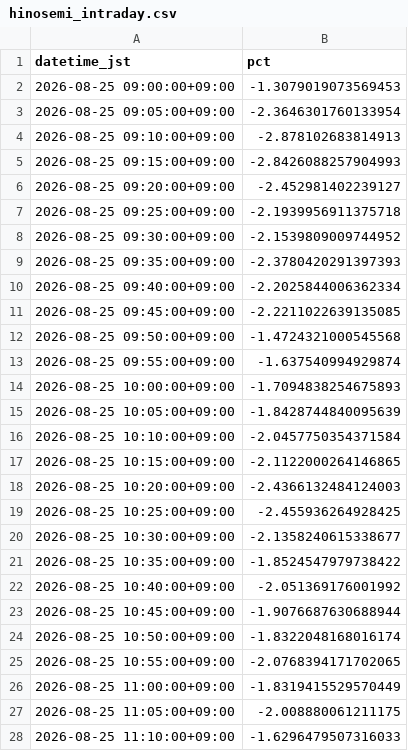
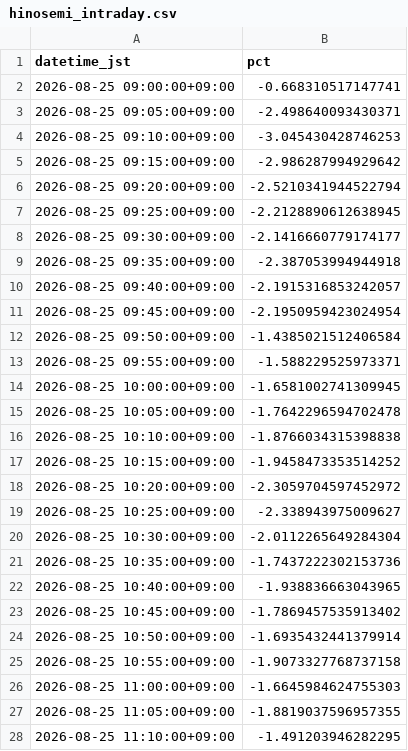
Before and after one commit to SakuraIndex/HINOMARU_SEMI_Sakura-Index, a CSV file: docs/outputs/hinosemi_intraday.csv, drawn as a sheet; only a part is shown; the diff covers the shown part only.

```diff
--- a/docs/outputs/hinosemi_intraday.csv
+++ b/docs/outputs/hinosemi_intraday.csv
@@ -1,28 +1,28 @@
 datetime_jst,pct
-2026-08-25 09:00:00+09:00,-1.3079019073569453
-2026-08-25 09:05:00+09:00,-2.3646301760133954
-2026-08-25 09:10:00+09:00,-2.878102683814913
-2026-08-25 09:15:00+09:00,-2.8426088257904993
-2026-08-25 09:20:00+09:00,-2.452981402239127
-2026-08-25 09:25:00+09:00,-2.1939956911375718
-2026-08-25 09:30:00+09:00,-2.1539809009744952
-2026-08-25 09:35:00+09:00,-2.3780420291397393
-2026-08-25 09:40:00+09:00,-2.2025844006362334
-2026-08-25 09:45:00+09:00,-2.2211022639135085
-2026-08-25 09:50:00+09:00,-1.4724321000545568
-2026-08-25 09:55:00+09:00,-1.637540994929874
-2026-08-25 10:00:00+09:00,-1.7094838254675893
-2026-08-25 10:05:00+09:00,-1.8428744840095639
-2026-08-25 10:10:00+09:00,-2.0457750354371584
-2026-08-25 10:15:00+09:00,-2.1122000264146865
-2026-08-25 10:20:00+09:00,-2.4366132484124003
-2026-08-25 10:25:00+09:00,-2.455936264928425
-2026-08-25 10:30:00+09:00,-2.1358240615338677
-2026-08-25 10:35:00+09:00,-1.8524547979738422
-2026-08-25 10:40:00+09:00,-2.051369176001992
-2026-08-25 10:45:00+09:00,-1.9076687630688944
-2026-08-25 10:50:00+09:00,-1.8322048168016174
-2026-08-25 10:55:00+09:00,-2.0768394171702065
-2026-08-25 11:00:00+09:00,-1.8319415529570449
-2026-08-25 11:05:00+09:00,-2.008880061211175
-2026-08-25 11:10:00+09:00,-1.6296479507316033
+2026-08-25 09:00:00+09:00,-0.668310517147741
+2026-08-25 09:05:00+09:00,-2.498640093430371
+2026-08-25 09:10:00+09:00,-3.045430428746253
+2026-08-25 09:15:00+09:00,-2.986287994929642
+2026-08-25 09:20:00+09:00,-2.5210341944522794
+2026-08-25 09:25:00+09:00,-2.2128890612638945
+2026-08-25 09:30:00+09:00,-2.1416660779174177
+2026-08-25 09:35:00+09:00,-2.387053994944918
+2026-08-25 09:40:00+09:00,-2.1915316853242057
+2026-08-25 09:45:00+09:00,-2.1950959423024954
+2026-08-25 09:50:00+09:00,-1.4385021512406584
+2026-08-25 09:55:00+09:00,-1.588229525973371
+2026-08-25 10:00:00+09:00,-1.6581002741309945
+2026-08-25 10:05:00+09:00,-1.7642296594702478
+2026-08-25 10:10:00+09:00,-1.8766034315398838
+2026-08-25 10:15:00+09:00,-1.9458473353514252
+2026-08-25 10:20:00+09:00,-2.3059704597452972
+2026-08-25 10:25:00+09:00,-2.338943975009627
+2026-08-25 10:30:00+09:00,-2.0112265649284304
+2026-08-25 10:35:00+09:00,-1.7437222302153736
+2026-08-25 10:40:00+09:00,-1.938836663043965
+2026-08-25 10:45:00+09:00,-1.7869457535913402
+2026-08-25 10:50:00+09:00,-1.6935432441379914
+2026-08-25 10:55:00+09:00,-1.9073327768737158
+2026-08-25 11:00:00+09:00,-1.6645984624755303
+2026-08-25 11:05:00+09:00,-1.8819037596957355
+2026-08-25 11:10:00+09:00,-1.491203946282295
```
Also changed, not shown: 10 added rows and 21 edited cells elsewhere in this file, 3 other files.
